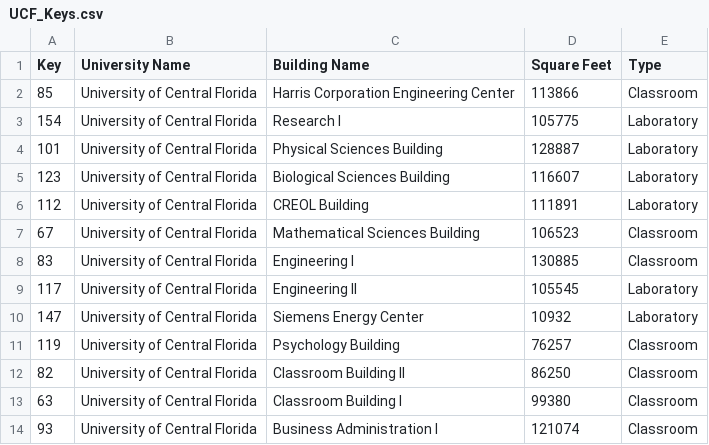
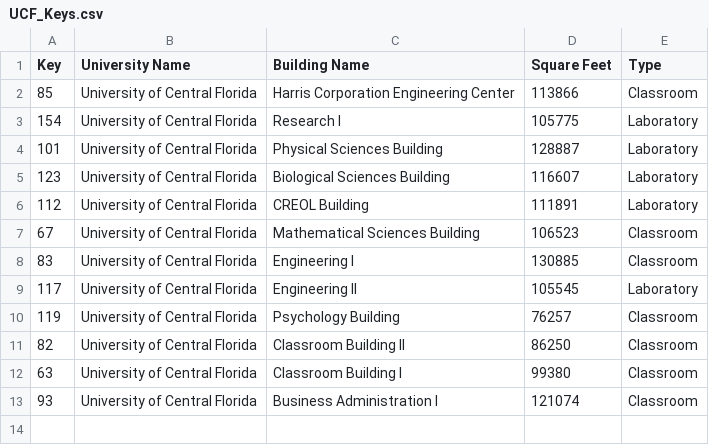
Before and after one commit to A-Wadhwani/ME597-Project, a CSV file: Datasets/UCF_Keys.csv, drawn as a sheet; the diff names each change by its address in the sheet, - before the commit and + after, or states it on an @@ line.

Commit message:
Updated Data Cleaning

```diff
--- a/Datasets/UCF_Keys.csv
+++ b/Datasets/UCF_Keys.csv
-row 10: 147 | University of Central Florida | Siemens Energy Center | 10932 | Laboratory
```
Also changed, not shown: Datasets/UCB_Keys.csv, 4 other files.
